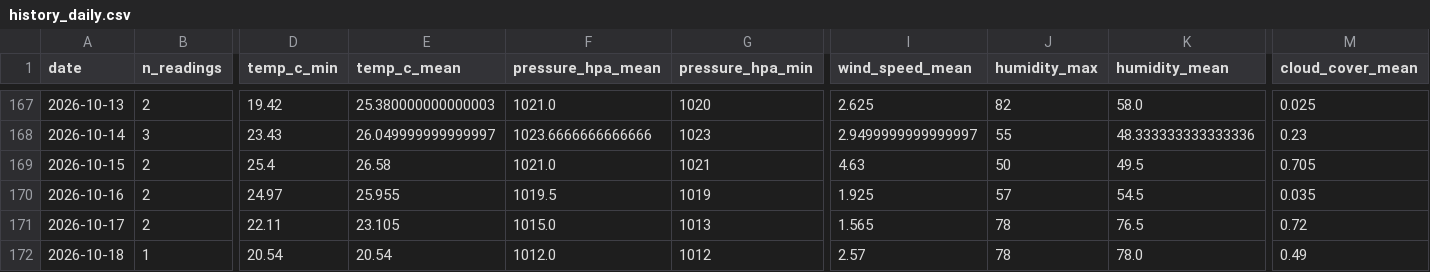
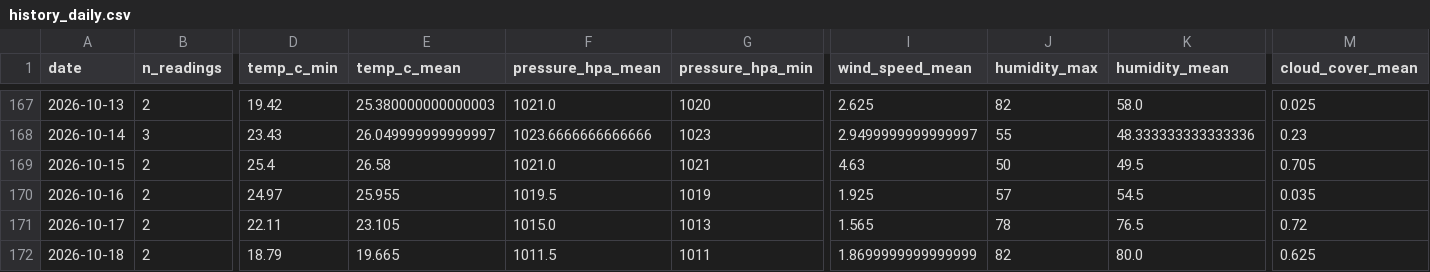
Before and after one commit to norapfr/atmospherica, a CSV file: data/history_daily.csv, drawn as a sheet; only a part is shown, gaps mark what is left out; the diff covers the shown part only; the diff names each change by its address in the sheet, - before the commit and + after, or states it on an @@ line.

```diff
--- a/data/history_daily.csv
+++ b/data/history_daily.csv
-B172 (n_readings): 1
+B172 (n_readings): 2
-D172 (temp_c_min): 20.54
+D172 (temp_c_min): 18.79
-E172 (temp_c_mean): 20.54
+E172 (temp_c_mean): 19.665
-F172 (pressure_hpa_mean): 1012.0
+F172 (pressure_hpa_mean): 1011.5
-G172 (pressure_hpa_min): 1012
+G172 (pressure_hpa_min): 1011
-I172 (wind_speed_mean): 2.57
+I172 (wind_speed_mean): 1.8699999999999999
-J172 (humidity_max): 78
+J172 (humidity_max): 82
-K172 (humidity_mean): 78.0
+K172 (humidity_mean): 80.0
-M172 (cloud_cover_mean): 0.49
+M172 (cloud_cover_mean): 0.625
```
Also changed, not shown: 1 edited cell elsewhere in this file, data/history_raw.csv, 4 other files.
